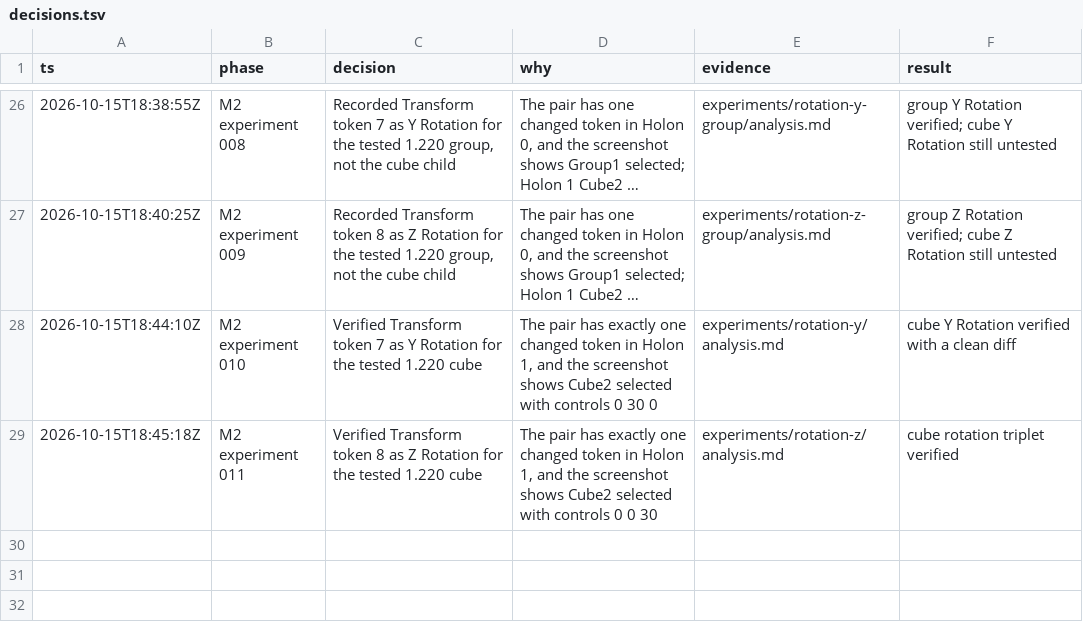
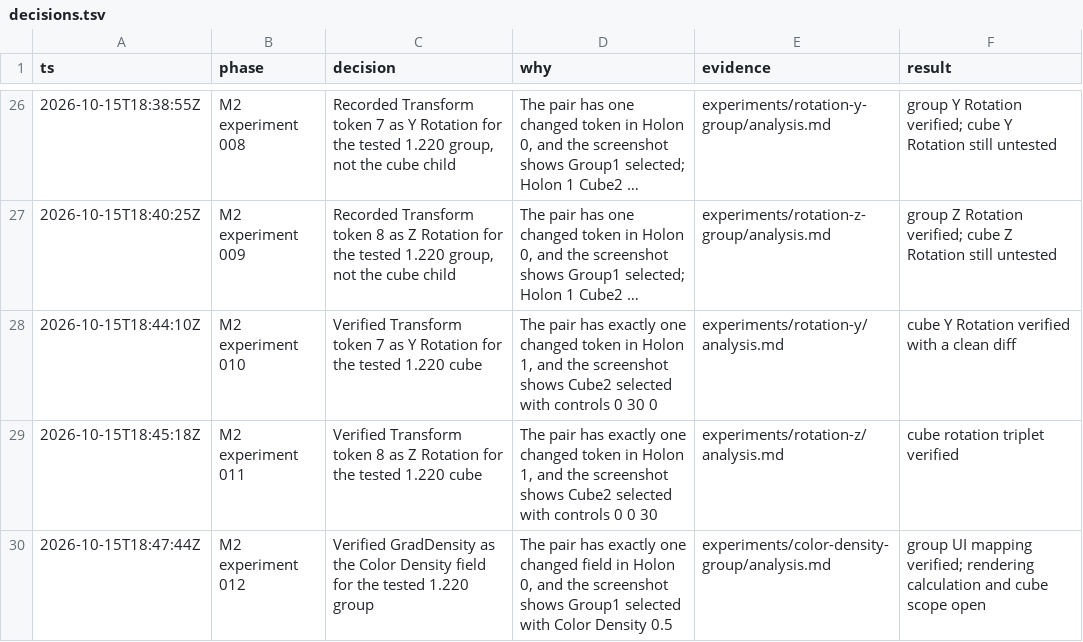
Before and after one commit to dmonachello/xenoAi, a TSV file: decisions.tsv, drawn as a sheet; only a part is shown, gaps mark what is left out; long unchanged cells end in ….

```diff
--- a/decisions.tsv
+++ b/decisions.tsv
@@ -29 +29,2 @@ ts	phase	decision	why	evidence	result
 2026-10-15T18:45:18Z	M2 experiment 011	Verified Transform token 8 as Z Rotation for the tested 1.220 cube	The pair has exactly one changed token in Holon 1, and the screenshot shows Cube2 selected with controls 0 0 30	experiments/rotation-z/analysis.md	cube rotation triplet verified
+2026-10-15T18:47:44Z	M2 experiment 012	Verified GradDensity as the Color Density field for the tested 1.220 group	The pair has exactly one changed field in Holon 0, and the screenshot shows Group1 selected with Color Density 0.5	experiments/color-density-group/analysis.md	group UI mapping verified; rendering calculation and cube scope open
```
Also changed, not shown: docs/format-evidence.tsv, 6 other files.
